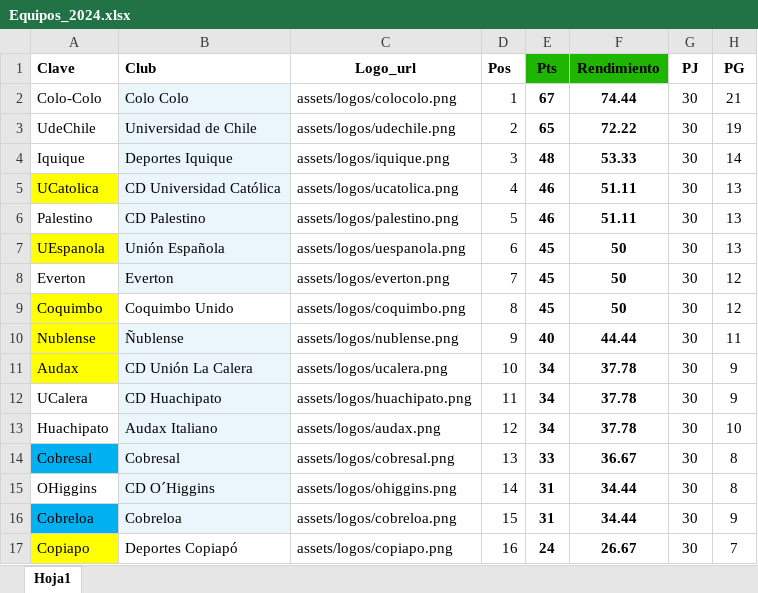
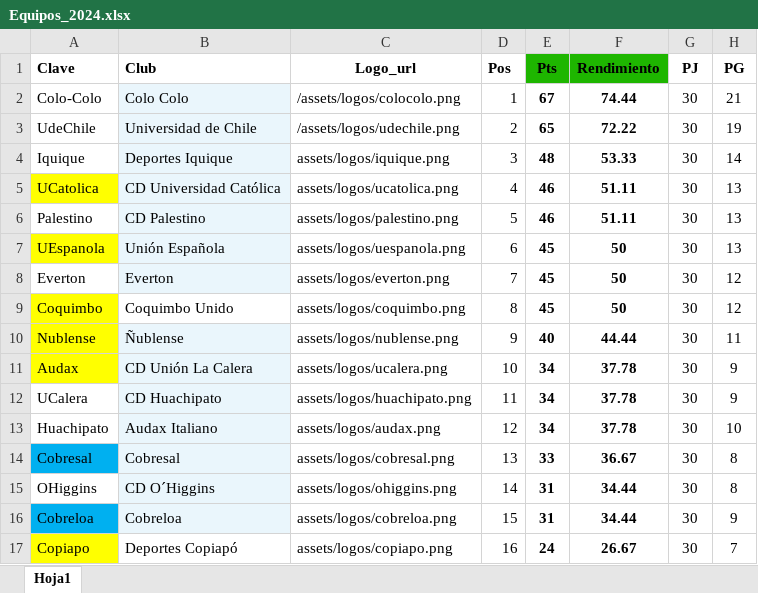
Before and after one commit to sergioedmundocontreras/proyecto-tfm, an Excel workbook: data/Equipos_2024.xlsx, sheet Hoja1, drawn as a sheet; only a part is shown; values as stored, in another font and other column widths than the file's, no borders; charts and pictures not drawn; the diff names each change by its address in the sheet, - before the commit and + after, or states it on an @@ line.

Commit message:
Add files via upload

```diff
--- a/data/Equipos_2024.xlsx (sheet Hoja1)
+++ b/data/Equipos_2024.xlsx (sheet Hoja1)
-C2 (Logo_url): assets/logos/colocolo.png
+C2 (Logo_url): /assets/logos/colocolo.png
-C3 (Logo_url): assets/logos/udechile.png
+C3 (Logo_url): /assets/logos/udechile.png
```
